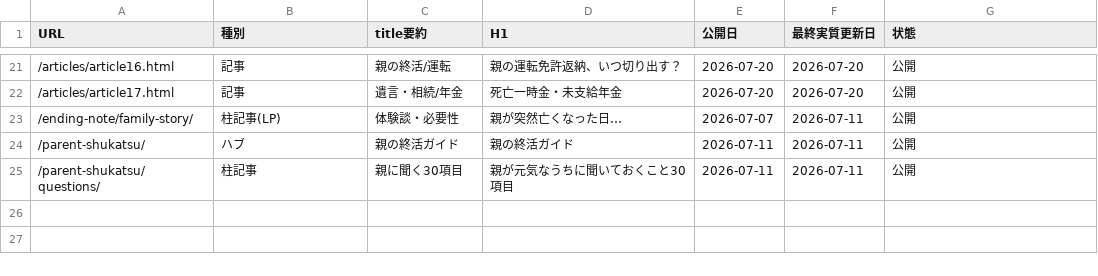
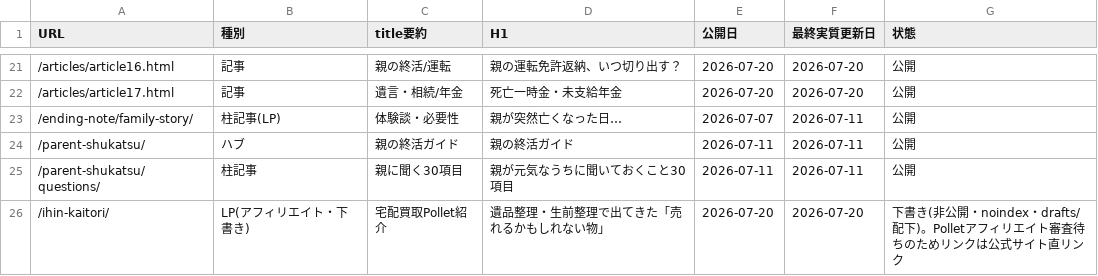
Before and after one commit to tfqys680-jpg/shukatsu-site, a CSV file: docs/seo/content-inventory.csv, drawn as a sheet; only a part is shown, gaps mark what is left out.

```diff
--- a/docs/seo/content-inventory.csv
+++ b/docs/seo/content-inventory.csv
@@ -25 +25,2 @@ URL,種別,title要約,H1,公開日,最終実質更新日,状態
 /parent-shukatsu/questions/,柱記事,親に聞く30項目,親が元気なうちに聞いておくこと30項目,2026-07-11,2026-07-11,公開
+/ihin-kaitori/,LP(アフィリエイト・下書き),宅配買取Pollet紹介,遺品整理・生前整理で出てきた「売れるかもしれない物」,2026-07-20,2026-07-20,下書き(非公開・noindex・drafts/配下)。Polletアフィリエイト審査待ちのためリンクは公式サイト直リンク
```
Also changed, not shown: 2 other files.
